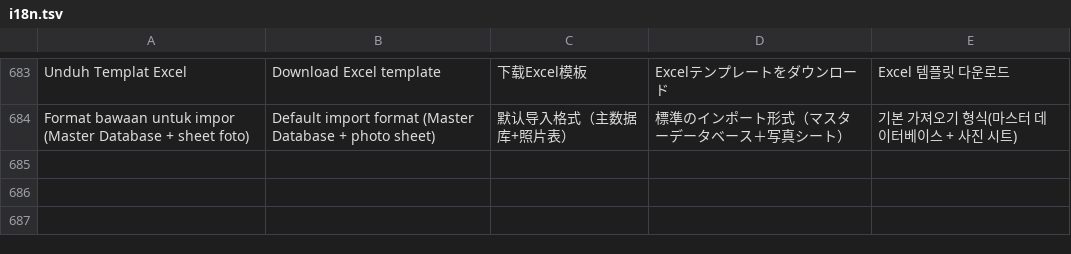
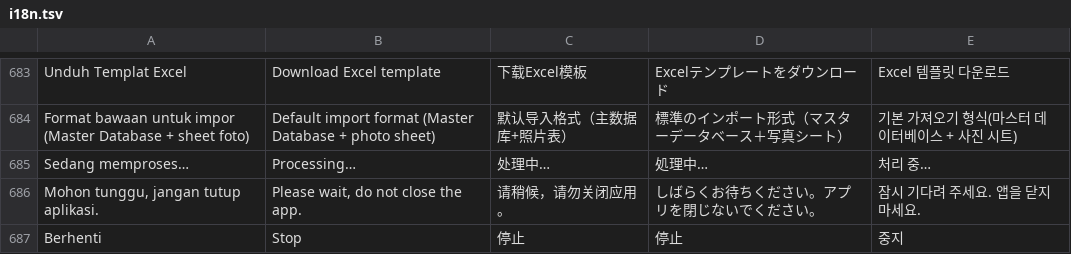
Before and after one commit to Diass12/Peta-Perjalanan-Dinas, a TSV file: app/src/main/assets/i18n.tsv, drawn as a sheet; only a part is shown, gaps mark what is left out.

```diff
--- a/app/src/main/assets/i18n.tsv
+++ b/app/src/main/assets/i18n.tsv
@@ -684 +684,4 @@ Unduh Templat Excel|Download Excel template|下载Excel模板|Excelテンプレ
 Format bawaan untuk impor (Master Database + sheet foto)|Default import format (Master Database + photo sheet)|默认导入格式（主数据库+照片表）|標準のインポート形式（マスターデータベース＋写真シート）|기본 가져오기 형식(마스터 데이터베이스 + 사진 시트)
+Sedang memproses…|Processing…|处理中…|処理中…|처리 중…
+Mohon tunggu, jangan tutup aplikasi.|Please wait, do not close the app.|请稍候，请勿关闭应用。|しばらくお待ちください。アプリを閉じないでください。|잠시 기다려 주세요. 앱을 닫지 마세요.
+Berhenti|Stop|停止|停止|중지
```
Also changed, not shown: 3 other files.
